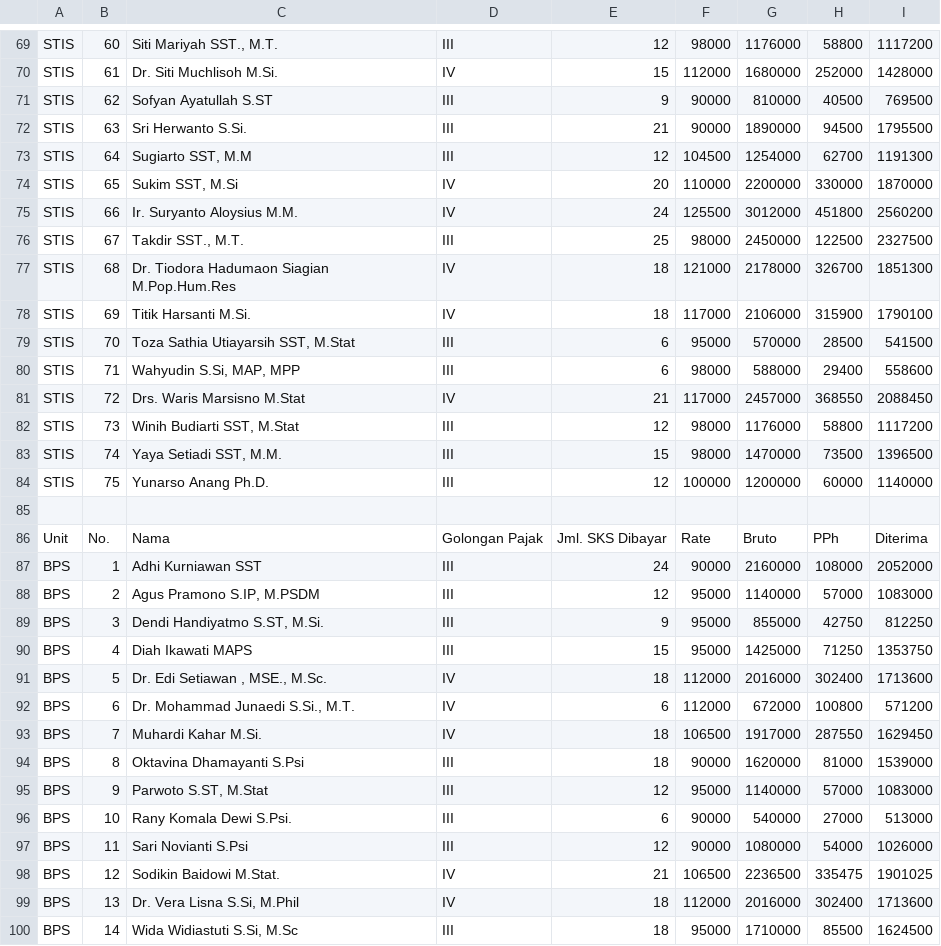
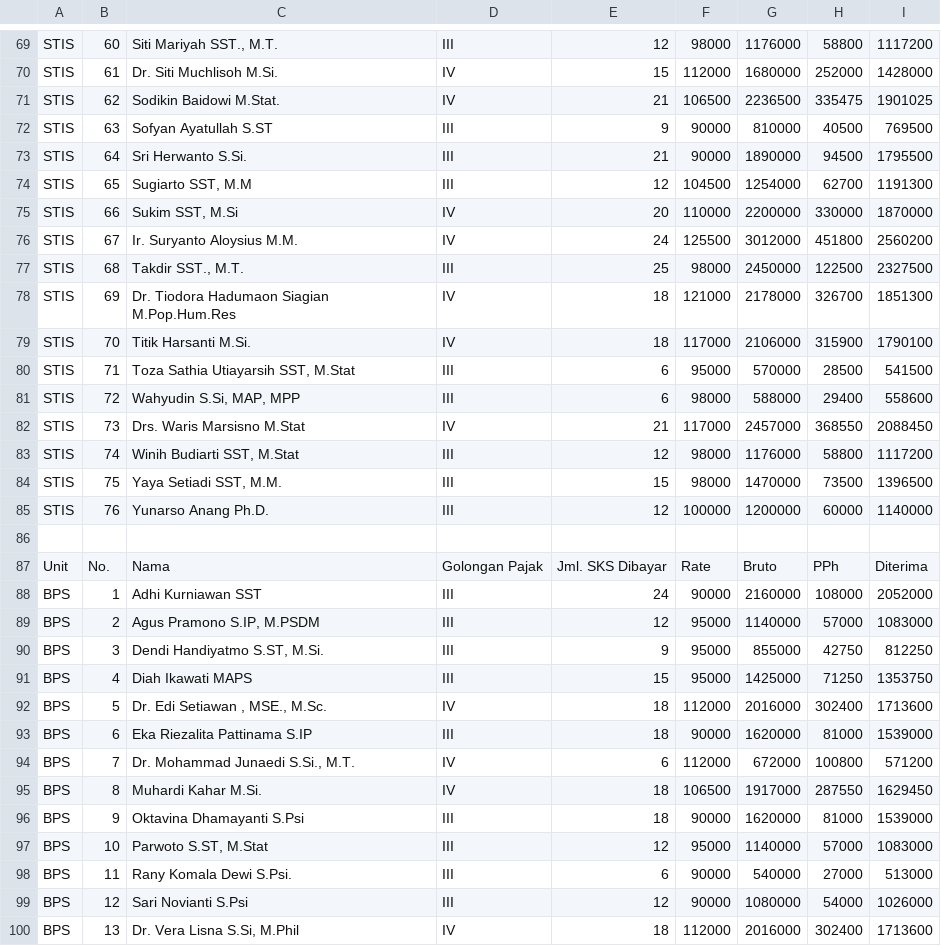
Before and after one commit to RizzeAustin/simamov, a CSV file: uploaded/csv/Rekap3 periode 9 sd 31 Okt.csv, drawn as a sheet; only a part is shown, gaps mark what is left out; the shorter side is filled out with more unchanged rows; the diff covers the shown part only.

```diff
--- a/uploaded/csv/Rekap3 periode 9 sd 31 Okt.csv
+++ b/uploaded/csv/Rekap3 periode 9 sd 31 Okt.csv
@@ -70,16 +70,17 @@ STIS,60,"Siti Mariyah SST., M.T.",III,12,98000,1176000,58800,1117200
 STIS,61,Dr. Siti Muchlisoh M.Si.,IV,15,112000,1680000,252000,1428000
-STIS,62,Sofyan Ayatullah S.ST,III,9,90000,810000,40500,769500
-STIS,63,Sri Herwanto S.Si.,III,21,90000,1890000,94500,1795500
-STIS,64,"Sugiarto SST, M.M",III,12,104500,1254000,62700,1191300
-STIS,65,"Sukim SST, M.Si",IV,20,110000,2200000,330000,1870000
-STIS,66,Ir. Suryanto Aloysius M.M.,IV,24,125500,3012000,451800,2560200
-STIS,67,"Takdir SST., M.T.",III,25,98000,2450000,122500,2327500
-STIS,68,Dr. Tiodora Hadumaon Siagian M.Pop.Hum.Res,IV,18,121000,2178000,326700,1851300
-STIS,69,Titik Harsanti M.Si.,IV,18,117000,2106000,315900,1790100
-STIS,70,"Toza Sathia Utiayarsih SST, M.Stat",III,6,95000,570000,28500,541500
-STIS,71,"Wahyudin S.Si, MAP, MPP",III,6,98000,588000,29400,558600
-STIS,72,Drs. Waris Marsisno M.Stat,IV,21,117000,2457000,368550,2088450
-STIS,73,"Winih Budiarti SST, M.Stat",III,12,98000,1176000,58800,1117200
-STIS,74,"Yaya Setiadi SST, M.M.",III,15,98000,1470000,73500,1396500
-STIS,75,Yunarso Anang Ph.D.,III,12,100000,1200000,60000,1140000
+STIS,62,Sodikin Baidowi M.Stat.,IV,21,106500,2236500,335475,1901025
+STIS,63,Sofyan Ayatullah S.ST,III,9,90000,810000,40500,769500
+STIS,64,Sri Herwanto S.Si.,III,21,90000,1890000,94500,1795500
+STIS,65,"Sugiarto SST, M.M",III,12,104500,1254000,62700,1191300
+STIS,66,"Sukim SST, M.Si",IV,20,110000,2200000,330000,1870000
+STIS,67,Ir. Suryanto Aloysius M.M.,IV,24,125500,3012000,451800,2560200
+STIS,68,"Takdir SST., M.T.",III,25,98000,2450000,122500,2327500
+STIS,69,Dr. Tiodora Hadumaon Siagian M.Pop.Hum.Res,IV,18,121000,2178000,326700,1851300
+STIS,70,Titik Harsanti M.Si.,IV,18,117000,2106000,315900,1790100
+STIS,71,"Toza Sathia Utiayarsih SST, M.Stat",III,6,95000,570000,28500,541500
+STIS,72,"Wahyudin S.Si, MAP, MPP",III,6,98000,588000,29400,558600
+STIS,73,Drs. Waris Marsisno M.Stat,IV,21,117000,2457000,368550,2088450
+STIS,74,"Winih Budiarti SST, M.Stat",III,12,98000,1176000,58800,1117200
+STIS,75,"Yaya Setiadi SST, M.M.",III,15,98000,1470000,73500,1396500
+STIS,76,Yunarso Anang Ph.D.,III,12,100000,1200000,60000,1140000
 ,,,,,,,,
@@ -91,9 +92,9 @@ BPS,4,Diah Ikawati MAPS,III,15,95000,1425000,71250,1353750
 BPS,5,"Dr. Edi Setiawan , MSE., M.Sc.",IV,18,112000,2016000,302400,1713600
-BPS,6,"Dr. Mohammad Junaedi S.Si., M.T.",IV,6,112000,672000,100800,571200
-BPS,7,Muhardi Kahar M.Si.,IV,18,106500,1917000,287550,1629450
-BPS,8,Oktavina Dhamayanti S.Psi,III,18,90000,1620000,81000,1539000
-BPS,9,"Parwoto S.ST, M.Stat",III,12,95000,1140000,57000,1083000
-BPS,10,Rany Komala Dewi S.Psi.,III,6,90000,540000,27000,513000
-BPS,11,Sari Novianti S.Psi,III,12,90000,1080000,54000,1026000
-BPS,12,Sodikin Baidowi M.Stat.,IV,21,106500,2236500,335475,1901025
+BPS,6,Eka Riezalita Pattinama S.IP,III,18,90000,1620000,81000,1539000
+BPS,7,"Dr. Mohammad Junaedi S.Si., M.T.",IV,6,112000,672000,100800,571200
+BPS,8,Muhardi Kahar M.Si.,IV,18,106500,1917000,287550,1629450
+BPS,9,Oktavina Dhamayanti S.Psi,III,18,90000,1620000,81000,1539000
+BPS,10,"Parwoto S.ST, M.Stat",III,12,95000,1140000,57000,1083000
+BPS,11,Rany Komala Dewi S.Psi.,III,6,90000,540000,27000,513000
+BPS,12,Sari Novianti S.Psi,III,12,90000,1080000,54000,1026000
 BPS,13,"Dr. Vera Lisna S.Si, M.Phil",IV,18,112000,2016000,302400,1713600
```
Also changed, not shown: 1 removed row and 37 edited cells elsewhere in this file, uploaded/csv/Rekap Trans 9 sd 31 Okt.csv.
